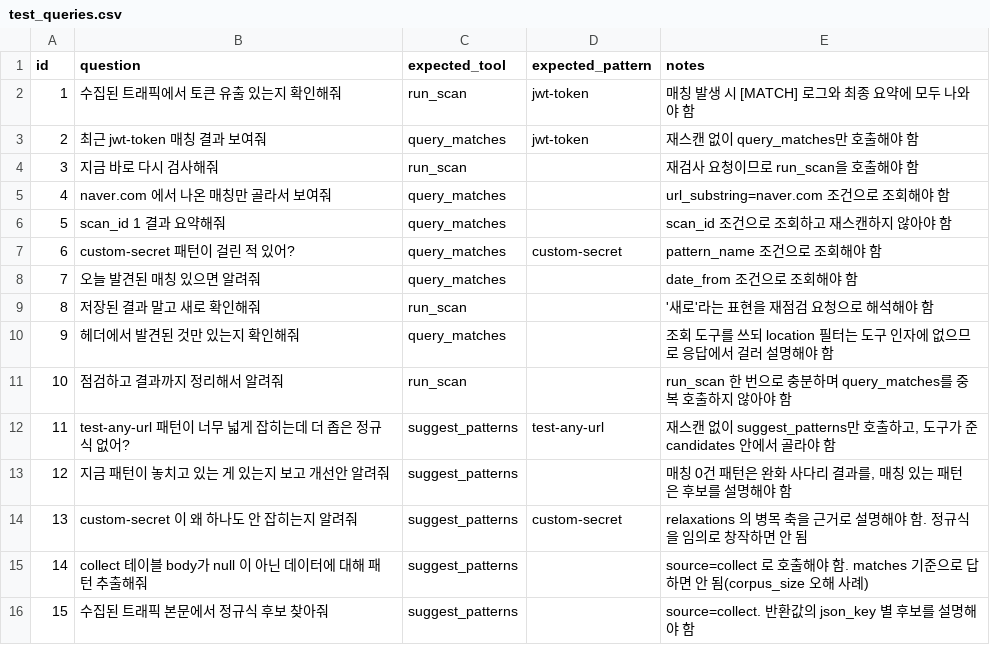
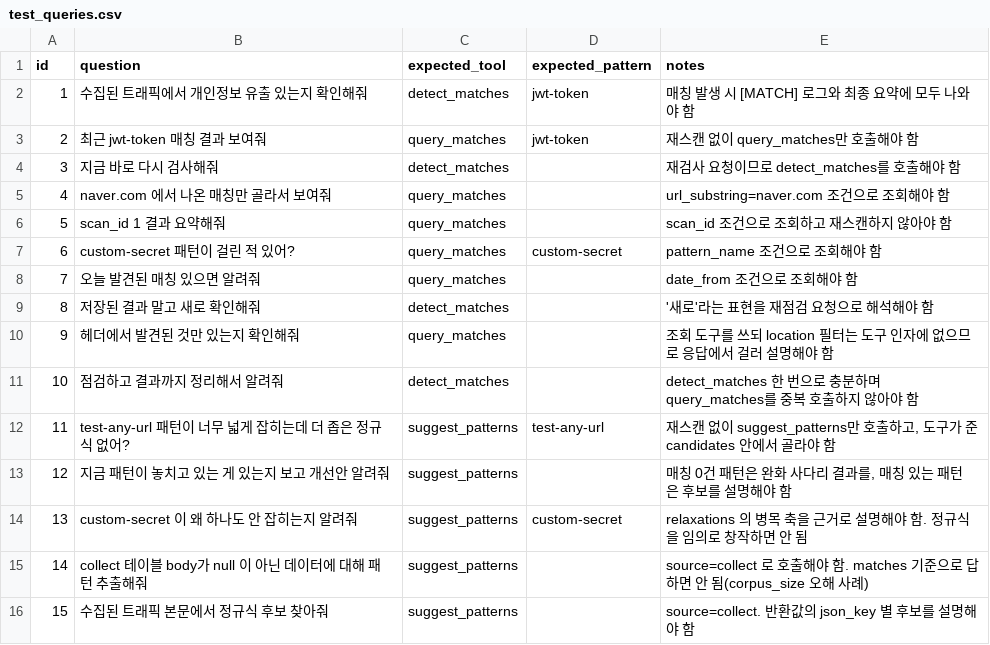
Before and after one commit to typ4rk/sds-ax-project, a CSV file: evaluation/test_queries.csv, drawn as a sheet.

```diff
--- a/evaluation/test_queries.csv
+++ b/evaluation/test_queries.csv
@@ -1,5 +1,5 @@
 id,question,expected_tool,expected_pattern,notes
-1,"수집된 트래픽에서 토큰 유출 있는지 확인해줘",run_scan,jwt-token,"매칭 발생 시 [MATCH] 로그와 최종 요약에 모두 나와야 함"
+1,"수집된 트래픽에서 개인정보 유출 있는지 확인해줘",detect_matches,jwt-token,"매칭 발생 시 [MATCH] 로그와 최종 요약에 모두 나와야 함"
 2,"최근 jwt-token 매칭 결과 보여줘",query_matches,jwt-token,"재스캔 없이 query_matches만 호출해야 함"
-3,"지금 바로 다시 검사해줘",run_scan,,"재검사 요청이므로 run_scan을 호출해야 함"
+3,"지금 바로 다시 검사해줘",detect_matches,,"재검사 요청이므로 detect_matches를 호출해야 함"
 4,"naver.com 에서 나온 매칭만 골라서 보여줘",query_matches,,"url_substring=naver.com 조건으로 조회해야 함"
@@ -8,5 +8,5 @@ id,question,expected_tool,expected_pattern,notes
 7,"오늘 발견된 매칭 있으면 알려줘",query_matches,,"date_from 조건으로 조회해야 함"
-8,"저장된 결과 말고 새로 확인해줘",run_scan,,"'새로'라는 표현을 재점검 요청으로 해석해야 함"
+8,"저장된 결과 말고 새로 확인해줘",detect_matches,,"'새로'라는 표현을 재점검 요청으로 해석해야 함"
 9,"헤더에서 발견된 것만 있는지 확인해줘",query_matches,,"조회 도구를 쓰되 location 필터는 도구 인자에 없으므로 응답에서 걸러 설명해야 함"
-10,"점검하고 결과까지 정리해서 알려줘",run_scan,,"run_scan 한 번으로 충분하며 query_matches를 중복 호출하지 않아야 함"
+10,"점검하고 결과까지 정리해서 알려줘",detect_matches,,"detect_matches 한 번으로 충분하며 query_matches를 중복 호출하지 않아야 함"
 11,"test-any-url 패턴이 너무 넓게 잡히는데 더 좁은 정규식 없어?",suggest_patterns,test-any-url,"재스캔 없이 suggest_patterns만 호출하고, 도구가 준 candidates 안에서 골라야 함"
```
Also changed, not shown: 12 other files.
